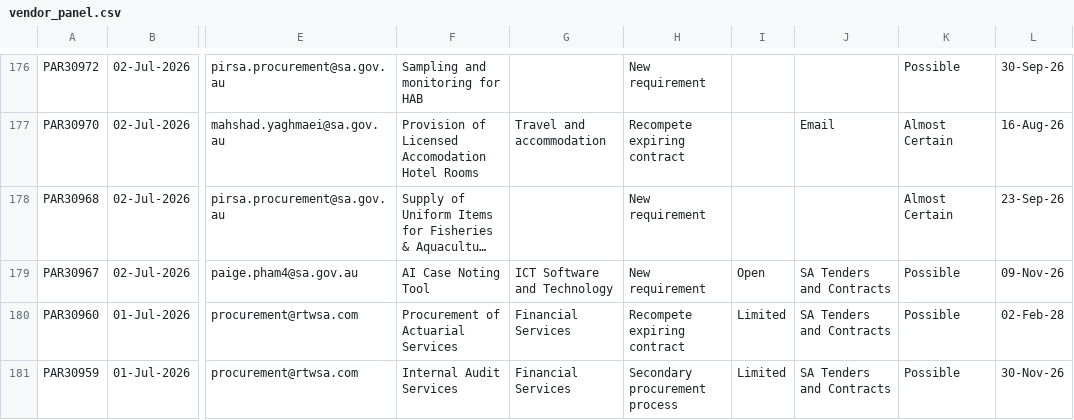
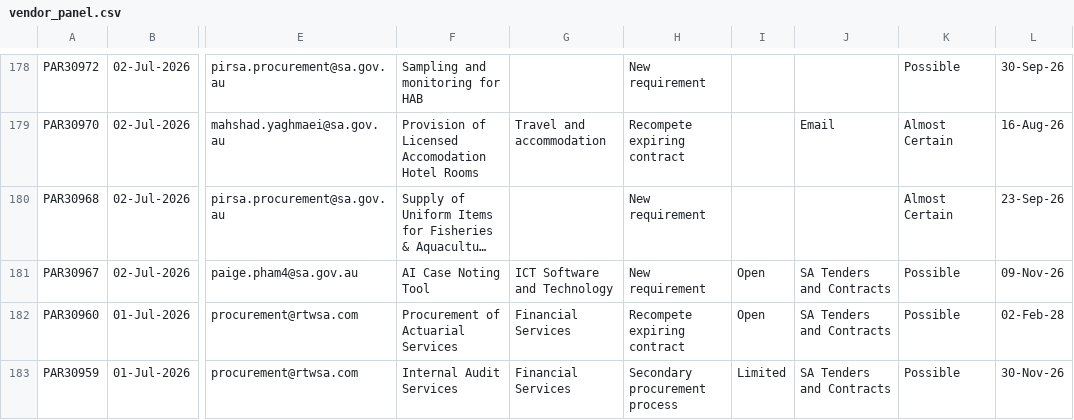
Before and after one commit to J-Lich/__temp_panel_output, a CSV file: vendor_panel.csv, drawn as a sheet; only a part is shown, gaps mark what is left out; long unchanged cells end in …; addresses are those after the commit; the diff covers the shown part only; the diff names each change by its address in the sheet, - before the commit and + after, or states it on an @@ line.

```diff
--- a/vendor_panel.csv
+++ b/vendor_panel.csv
-I182: Limited
+I182: Open
```
Also changed, not shown: 2 added rows, 2 removed rows and 3 edited cells elsewhere in this file, 1 other file.
